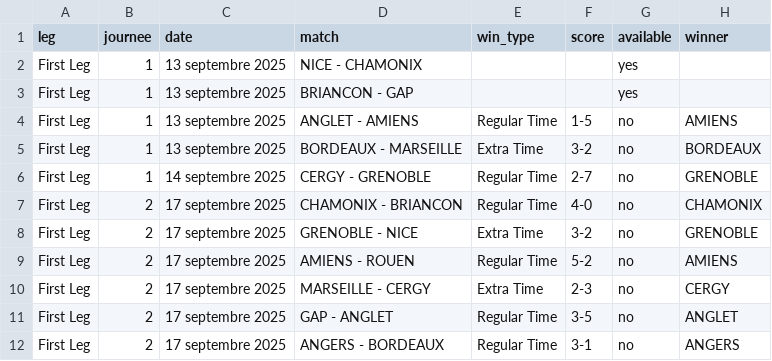
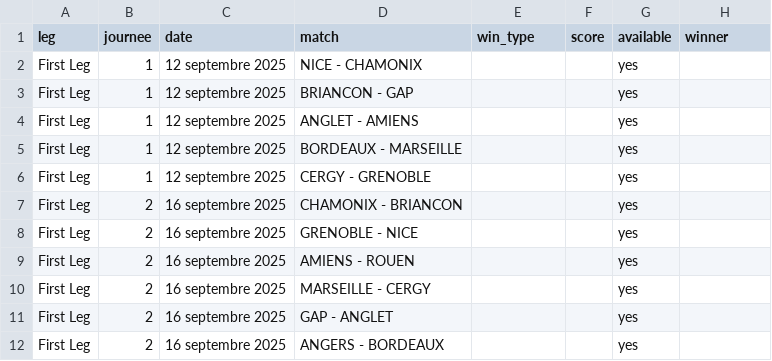
Before and after one commit to MauriceToast/Python_main, a CSV file: ligue_magnus_matches.csv, drawn as a sheet.

Commit message:
Update ligue_magnus_matches.csv

```diff
--- a/ligue_magnus_matches.csv
+++ b/ligue_magnus_matches.csv
@@ -1,12 +1,12 @@
 leg,journee,date,match,win_type,score,available,winner
-First Leg,1,13 septembre 2025,NICE - CHAMONIX,,,yes,
-First Leg,1,13 septembre 2025,BRIANCON - GAP,,,yes,
-First Leg,1,13 septembre 2025,ANGLET - AMIENS,Regular Time,1-5,no,AMIENS
-First Leg,1,13 septembre 2025,BORDEAUX - MARSEILLE,Extra Time,3-2,no,BORDEAUX
-First Leg,1,14 septembre 2025,CERGY - GRENOBLE,Regular Time,2-7,no,GRENOBLE
-First Leg,2,17 septembre 2025,CHAMONIX - BRIANCON,Regular Time,4-0,no,CHAMONIX
-First Leg,2,17 septembre 2025,GRENOBLE - NICE,Extra Time,3-2,no,GRENOBLE
-First Leg,2,17 septembre 2025,AMIENS - ROUEN,Regular Time,5-2,no,AMIENS
-First Leg,2,17 septembre 2025,MARSEILLE - CERGY,Extra Time,2-3,no,CERGY
-First Leg,2,17 septembre 2025,GAP - ANGLET,Regular Time,3-5,no,ANGLET
-First Leg,2,17 septembre 2025,ANGERS - BORDEAUX,Regular Time,3-1,no,ANGERS
+First Leg,1,12 septembre 2025,NICE - CHAMONIX,,,yes,
+First Leg,1,12 septembre 2025,BRIANCON - GAP,,,yes,
+First Leg,1,12 septembre 2025,ANGLET - AMIENS,,,yes,
+First Leg,1,12 septembre 2025,BORDEAUX - MARSEILLE,,,yes,
+First Leg,1,12 septembre 2025,CERGY - GRENOBLE,,,yes,
+First Leg,2,16 septembre 2025,CHAMONIX - BRIANCON,,,yes,
+First Leg,2,16 septembre 2025,GRENOBLE - NICE,,,yes,
+First Leg,2,16 septembre 2025,AMIENS - ROUEN,,,yes,
+First Leg,2,16 septembre 2025,MARSEILLE - CERGY,,,yes,
+First Leg,2,16 septembre 2025,GAP - ANGLET,,,yes,
+First Leg,2,16 septembre 2025,ANGERS - BORDEAUX,,,yes,
```
